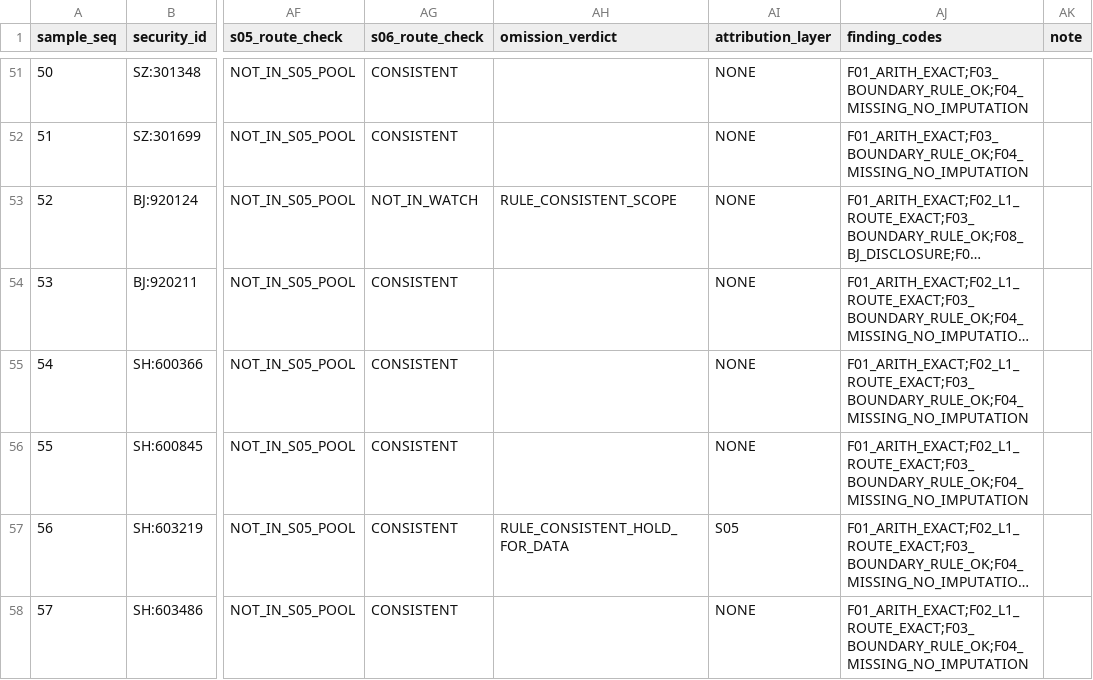
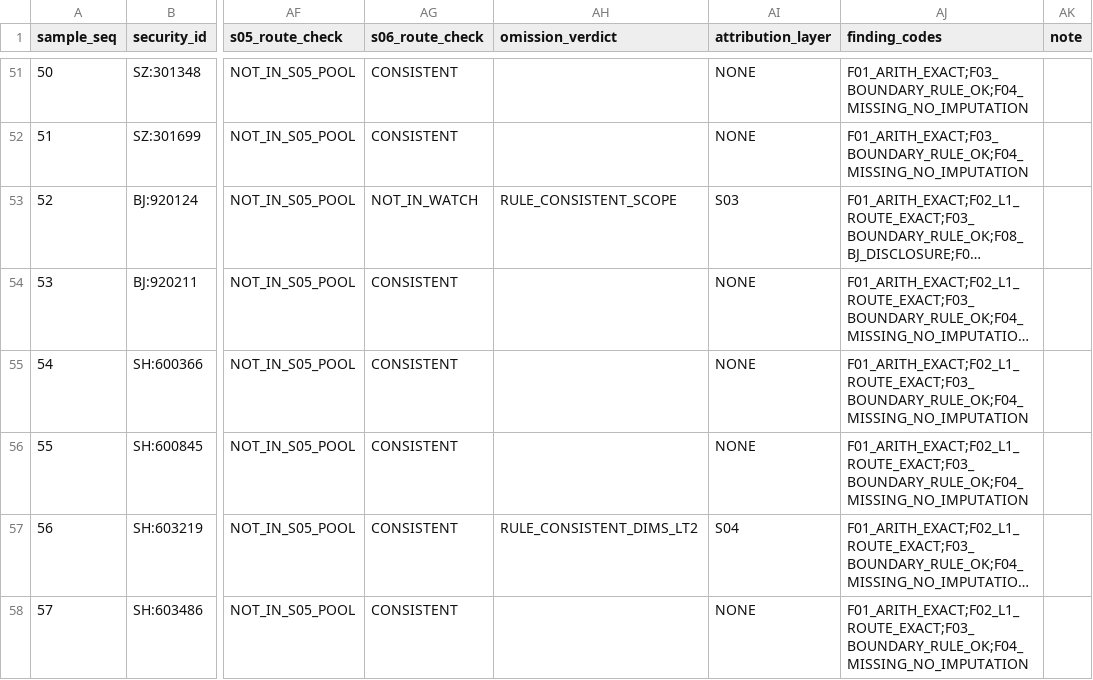
Before and after one commit to qiangzhuangmeili-ui/robotics-inflection-research, a CSV file: runs/issues/S07/screen_audit_sample.csv, drawn as a sheet; only a part is shown, gaps mark what is left out; long unchanged cells end in …; the diff covers the shown part only; the diff names each change by its address in the sheet, - before the commit and + after, or states it on an @@ line.

Commit message:
S07 返修 R1（SELF_CHECK）：补齐绝对额/低基数原值证据、反向漏筛独立重推、动态定级与C13双模式（22/22自检通过）

```diff
--- a/runs/issues/S07/screen_audit_sample.csv
+++ b/runs/issues/S07/screen_audit_sample.csv
-AI53 (attribution_layer): NONE
+AI53 (attribution_layer): S03
-AH57 (omission_verdict): RULE_CONSISTENT_HOLD_FOR_DATA
+AH57 (omission_verdict): RULE_CONSISTENT_DIMS_LT2
-AI57 (attribution_layer): S05
+AI57 (attribution_layer): S04
```
Also changed, not shown: 11 edited cells elsewhere in this file, 7 other files.
